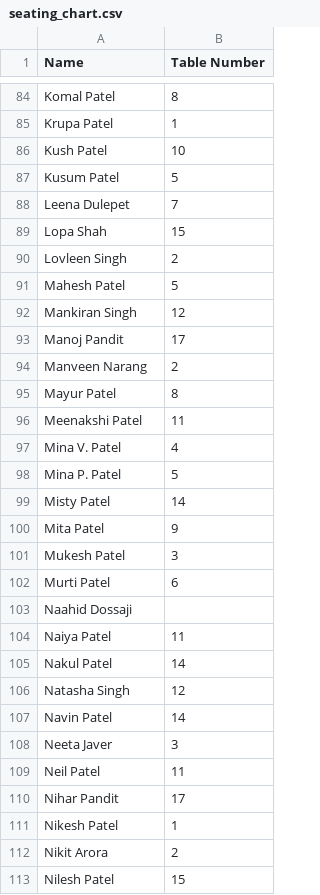
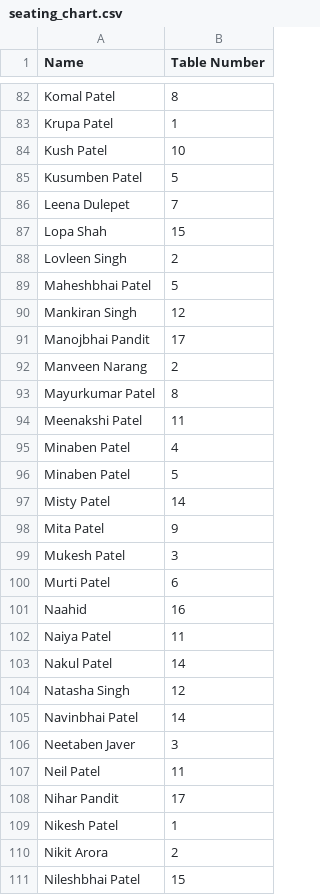
Before and after one commit to bindiprat/seatingchart, a CSV file: seating_chart.csv, drawn as a sheet; only a part is shown, gaps mark what is left out; the diff covers the shown part only.

Commit message:
Update seating_chart.csv

```diff
--- a/seating_chart.csv
+++ b/seating_chart.csv
@@ -86,3 +84,3 @@ Krupa Patel,1
 Kush Patel,10
-Kusum Patel,5
+Kusumben Patel,5
 Leena Dulepet,7
@@ -90,10 +88,10 @@ Lopa Shah,15
 Lovleen Singh,2
-Mahesh Patel,5
+Maheshbhai Patel,5
 Mankiran Singh,12
-Manoj Pandit,17
+Manojbhai Pandit,17
 Manveen Narang,2
-Mayur Patel,8
+Mayurkumar Patel,8
 Meenakshi Patel,11
-Mina V. Patel,4
-Mina P. Patel,5
+Minaben Patel,4
+Minaben Patel,5
 Misty Patel,14
@@ -102,3 +100,3 @@ Mukesh Patel,3
 Murti Patel,6
-Naahid Dossaji,
+Naahid,16
 Naiya Patel,11
@@ -106,4 +104,4 @@ Nakul Patel,14
 Natasha Singh,12
-Navin Patel,14
-Neeta Javer,3
+Navinbhai Patel,14
+Neetaben Javer,3
 Neil Patel,11
@@ -112,2 +110,2 @@ Nikesh Patel,1
 Nikit Arora,2
-Nilesh Patel,15
+Nileshbhai Patel,15
```
Also changed, not shown: 1 added row, 2 removed rows, 4 moved rows and 44 edited cells elsewhere in this file.
